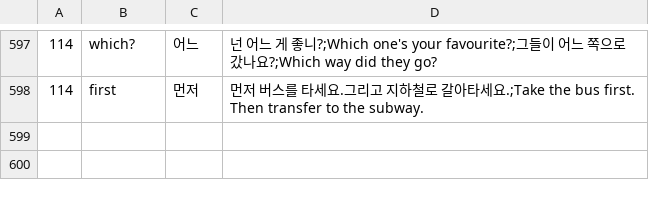
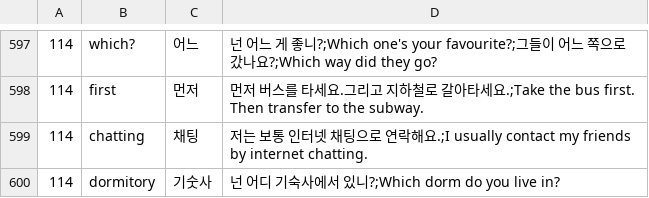
Before and after one commit to adrianderstroff/anki-korean, a TSV file: data/tsv/korean2a.tsv, drawn as a sheet; only a part is shown, gaps mark what is left out.

```diff
--- a/data/tsv/korean2a.tsv
+++ b/data/tsv/korean2a.tsv
@@ -598 +598,3 @@
 114	first	먼저	먼저 버스를 타세요.그리고 지하철로 갈아타세요.;Take the bus first. Then transfer to the subway.
+114	chatting	채팅	저는 보통 인터넷 채팅으로 연락해요.;I usually contact my friends by internet chatting.
+114	dormitory	기숫사	넌 어디 기숙사에서 있니?;Which dorm do you live in?
```
Also changed, not shown: data/tsv/grammar2a.tsv, 2 other files.
